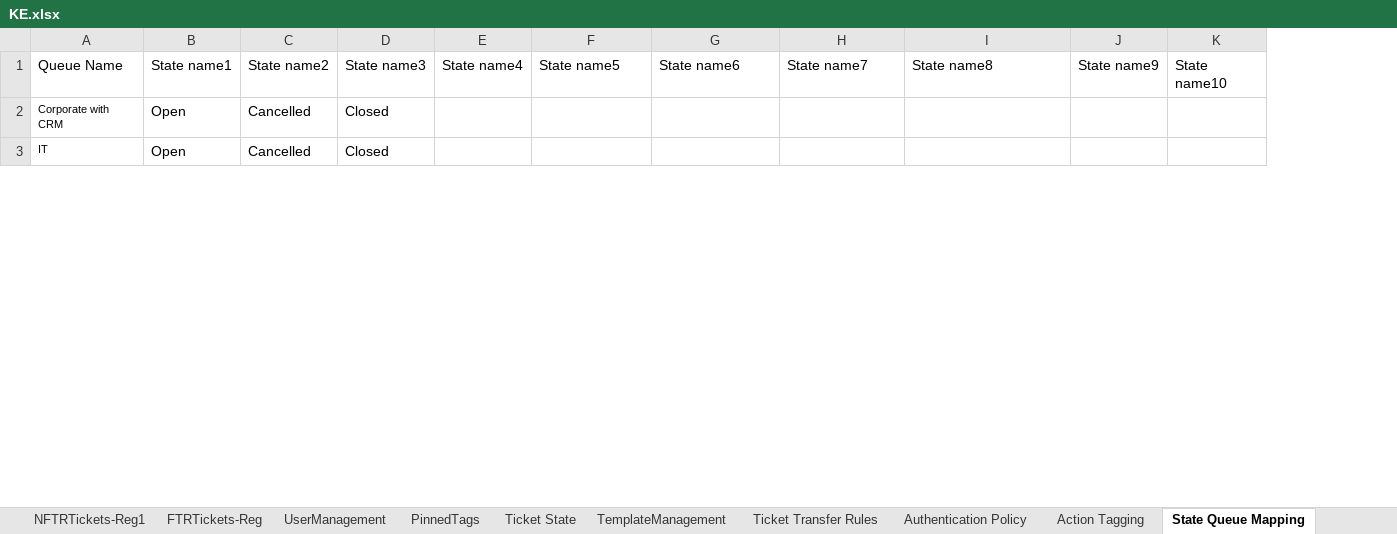
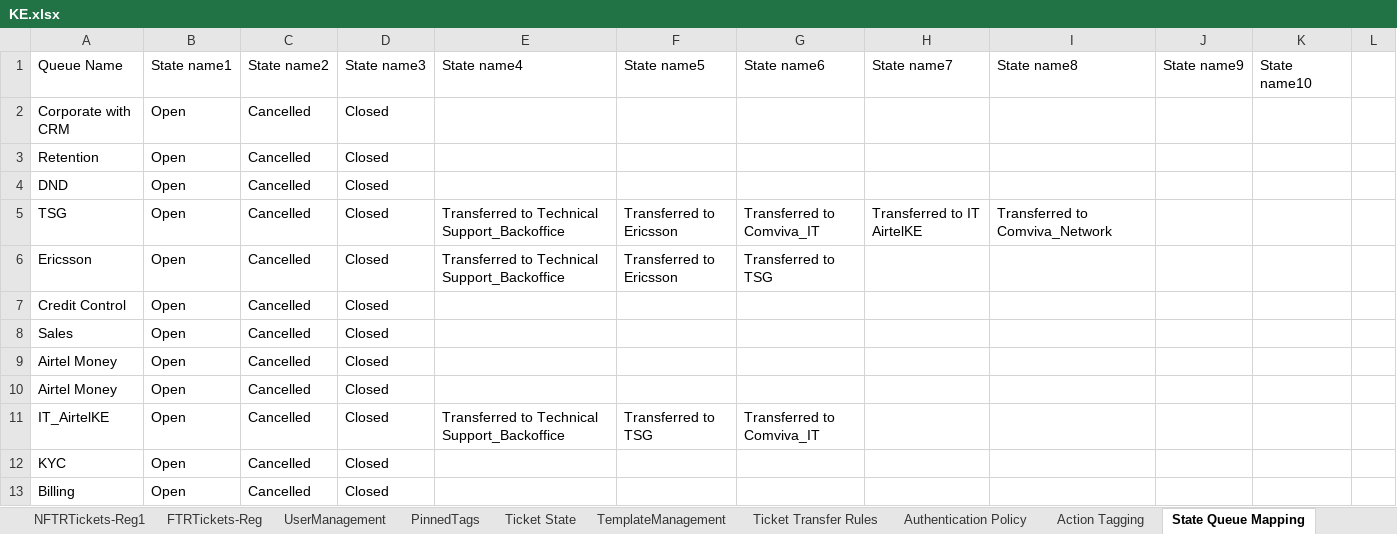
Before and after one commit to michaeadi/cs-portal-automation_selenium, an Excel workbook: Excels/KE.xlsx, sheet State Queue Mapping, drawn as a sheet; only a part is shown; values as stored, in another font and other column widths than the file's, no borders; removed rows and columns are numbered as before the commit, all else as after; the diff covers the shown part only; the diff names each change by its address in the sheet, - before the commit and + after, or states it on an @@ line.

```diff
--- a/Excels/KE.xlsx (sheet State Queue Mapping)
+++ b/Excels/KE.xlsx (sheet State Queue Mapping)
-column E (State name4), empty
+column E (State name4), empty
+column L, empty
@@ A2:A3 text size: larger @@
-A3 (Queue Name): IT
+A3 (Queue Name): Retention
+row 4: DND | Open | Cancelled | Closed
+row 5: TSG | Open | Cancelled | Closed | Transferred to Technical Support_Backoffice | Transferred to Ericsson | Transferred to Comviva_IT | Transferred to IT AirtelKE | Transferred to Comviva_Network
+row 6: Ericsson | Open | Cancelled | Closed | Transferred to Technical Support_Backoffice | Transferred to Ericsson | Transferred to TSG
+row 7: Credit Control | Open | Cancelled | Closed
+row 8: Sales | Open | Cancelled | Closed
+row 9: Airtel Money | Open | Cancelled | Closed
+row 10: Airtel Money | Open | Cancelled | Closed
+row 11: IT_AirtelKE | Open | Cancelled | Closed | Transferred to Technical Support_Backoffice | Transferred to TSG | Transferred to Comviva_IT
+row 12: KYC | Open | Cancelled | Closed
+row 13: Billing | Open | Cancelled | Closed
```
Also changed, not shown: 10 added rows and cell formats elsewhere in this sheet, sheet NFTRTickets-San, 5 other files.
